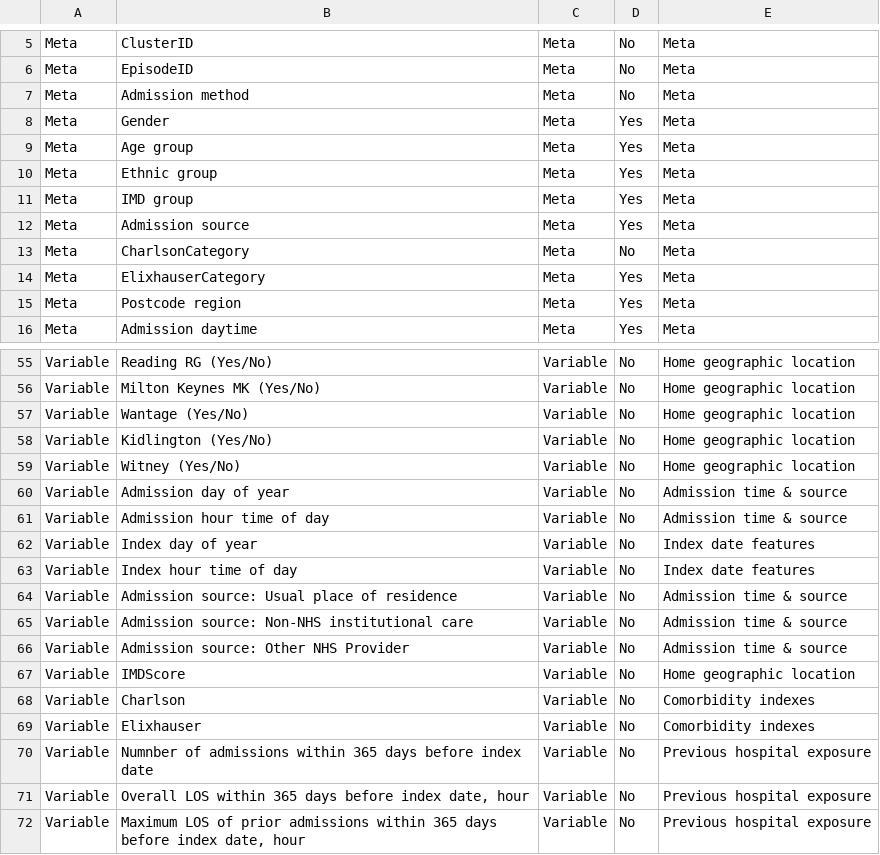
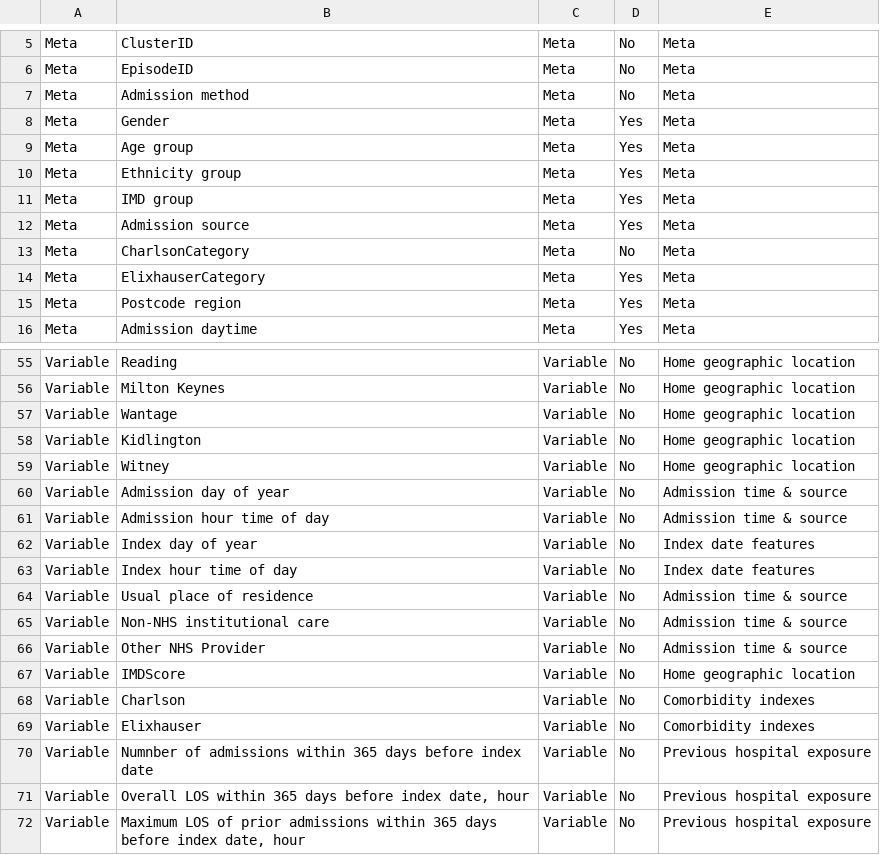
Before and after one commit to jadonzhou/PatientDischargePrediction, a CSV file: SelectedVariables.csv, drawn as a sheet; only a part is shown, gaps mark what is left out; the diff covers the shown part only; the diff names each change by its address in the sheet, - before the commit and + after, or states it on an @@ line.

```diff
--- a/SelectedVariables.csv
+++ b/SelectedVariables.csv
-B10: Ethnic group
+B10: Ethnicity group
-B55: Reading RG (Yes/No)
+B55: Reading
-B56: Milton Keynes MK (Yes/No)
+B56: Milton Keynes
-B57: Wantage (Yes/No)
+B57: Wantage
-B58: Kidlington (Yes/No)
+B58: Kidlington
-B59: Witney (Yes/No)
+B59: Witney
-B64: Admission source: Usual place of residence
+B64: Usual place of residence
-B65: Admission source: Non-NHS institutional care
+B65: Non-NHS institutional care
-B66: Admission source: Other NHS Provider
+B66: Other NHS Provider
```
Also changed, not shown: 24 edited cells elsewhere in this file.
